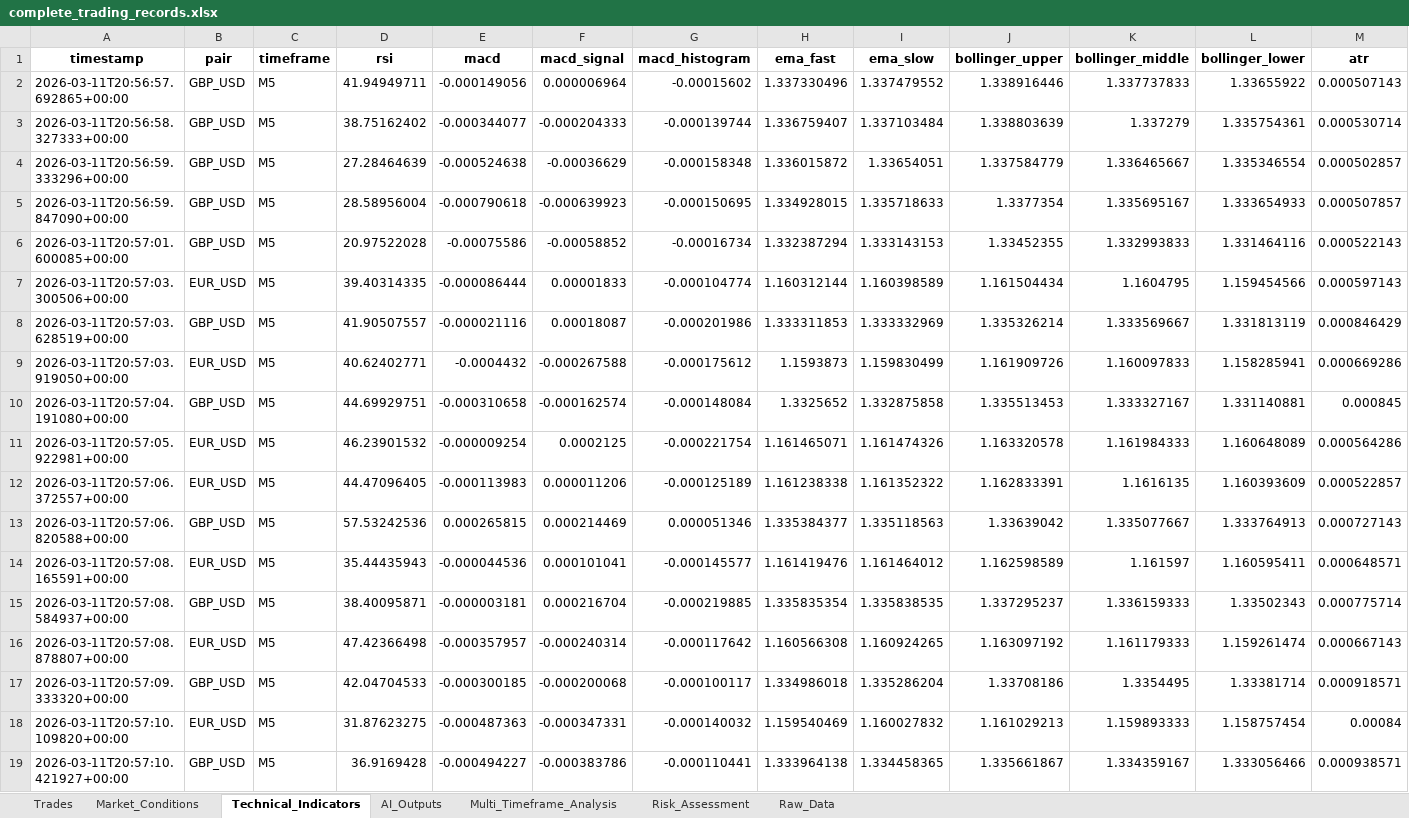
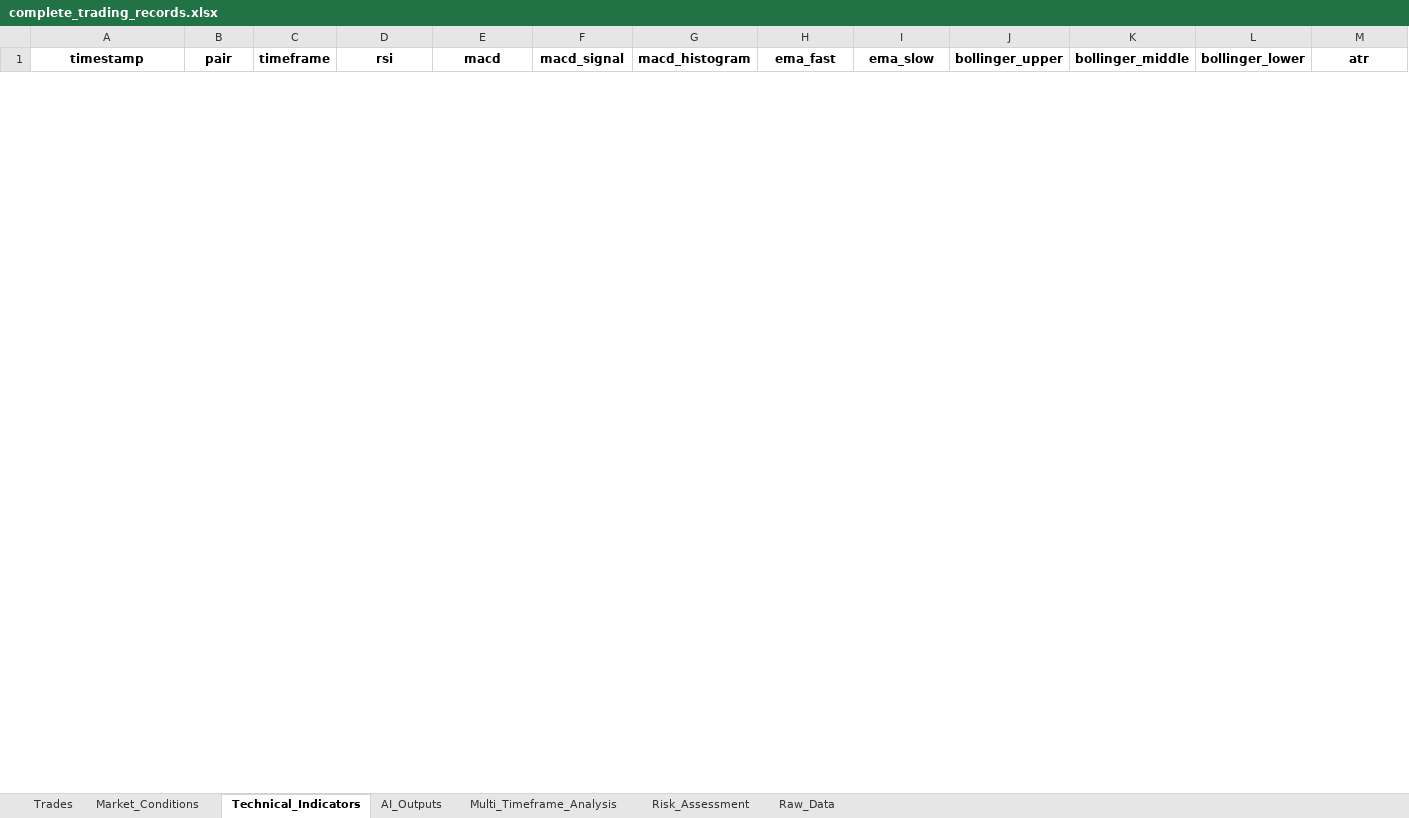
Before and after one commit to Kaireega/Automated_trading_bot, an Excel workbook: logs/trades/complete_trading_records.xlsx, sheet Technical_Indicators, drawn as a sheet; only a part is shown; values as stored, in another font and other column widths than the file's, no borders; removed rows and columns are numbered as before the commit, all else as after; rows hold the shown columns only; the diff covers the shown part only; the diff names each change by its address in the sheet, - before the commit and + after, or states it on an @@ line.

```diff
--- a/logs/trades/complete_trading_records.xlsx (sheet Technical_Indicators)
+++ b/logs/trades/complete_trading_records.xlsx (sheet Technical_Indicators)
-row 2: 2026-03-11T20:56:57.692865+00:00 | GBP_USD | M5 | 41.94949711 | -0.000149056 | 0.000006964 | -0.00015602 | 1.337330496 | 1.337479552 | 1.338916446 | 1.337737833 | 1.33655922 | 0.000507143
-row 3: 2026-03-11T20:56:58.327333+00:00 | GBP_USD | M5 | 38.75162402 | -0.000344077 | -0.000204333 | -0.000139744 | 1.336759407 | 1.337103484 | 1.338803639 | 1.337279 | 1.335754361 | 0.000530714
-row 4: 2026-03-11T20:56:59.333296+00:00 | GBP_USD | M5 | 27.28464639 | -0.000524638 | -0.00036629 | -0.000158348 | 1.336015872 | 1.33654051 | 1.337584779 | 1.336465667 | 1.335346554 | 0.000502857
-row 5: 2026-03-11T20:56:59.847090+00:00 | GBP_USD | M5 | 28.58956004 | -0.000790618 | -0.000639923 | -0.000150695 | 1.334928015 | 1.335718633 | 1.3377354 | 1.335695167 | 1.333654933 | 0.000507857
-row 6: 2026-03-11T20:57:01.600085+00:00 | GBP_USD | M5 | 20.97522028 | -0.00075586 | -0.00058852 | -0.00016734 | 1.332387294 | 1.333143153 | 1.33452355 | 1.332993833 | 1.331464116 | 0.000522143
-row 7: 2026-03-11T20:57:03.300506+00:00 | EUR_USD | M5 | 39.40314335 | -0.000086444 | 0.00001833 | -0.000104774 | 1.160312144 | 1.160398589 | 1.161504434 | 1.1604795 | 1.159454566 | 0.000597143
-row 8: 2026-03-11T20:57:03.628519+00:00 | GBP_USD | M5 | 41.90507557 | -0.000021116 | 0.00018087 | -0.000201986 | 1.333311853 | 1.333332969 | 1.335326214 | 1.333569667 | 1.331813119 | 0.000846429
-row 9: 2026-03-11T20:57:03.919050+00:00 | EUR_USD | M5 | 40.62402771 | -0.0004432 | -0.000267588 | -0.000175612 | 1.1593873 | 1.159830499 | 1.161909726 | 1.160097833 | 1.158285941 | 0.000669286
-row 10: 2026-03-11T20:57:04.191080+00:00 | GBP_USD | M5 | 44.69929751 | -0.000310658 | -0.000162574 | -0.000148084 | 1.3325652 | 1.332875858 | 1.335513453 | 1.333327167 | 1.331140881 | 0.000845
-row 11: 2026-03-11T20:57:05.922981+00:00 | EUR_USD | M5 | 46.23901532 | -0.000009254 | 0.0002125 | -0.000221754 | 1.161465071 | 1.161474326 | 1.163320578 | 1.161984333 | 1.160648089 | 0.000564286
-row 12: 2026-03-11T20:57:06.372557+00:00 | EUR_USD | M5 | 44.47096405 | -0.000113983 | 0.000011206 | -0.000125189 | 1.161238338 | 1.161352322 | 1.162833391 | 1.1616135 | 1.160393609 | 0.000522857
-row 13: 2026-03-11T20:57:06.820588+00:00 | GBP_USD | M5 | 57.53242536 | 0.000265815 | 0.000214469 | 0.000051346 | 1.335384377 | 1.335118563 | 1.33639042 | 1.335077667 | 1.333764913 | 0.000727143
-row 14: 2026-03-11T20:57:08.165591+00:00 | EUR_USD | M5 | 35.44435943 | -0.000044536 | 0.000101041 | -0.000145577 | 1.161419476 | 1.161464012 | 1.162598589 | 1.161597 | 1.160595411 | 0.000648571
-row 15: 2026-03-11T20:57:08.584937+00:00 | GBP_USD | M5 | 38.40095871 | -0.000003181 | 0.000216704 | -0.000219885 | 1.335835354 | 1.335838535 | 1.337295237 | 1.336159333 | 1.33502343 | 0.000775714
-row 16: 2026-03-11T20:57:08.878807+00:00 | EUR_USD | M5 | 47.42366498 | -0.000357957 | -0.000240314 | -0.000117642 | 1.160566308 | 1.160924265 | 1.163097192 | 1.161179333 | 1.159261474 | 0.000667143
-row 17: 2026-03-11T20:57:09.333320+00:00 | GBP_USD | M5 | 42.04704533 | -0.000300185 | -0.000200068 | -0.000100117 | 1.334986018 | 1.335286204 | 1.33708186 | 1.3354495 | 1.33381714 | 0.000918571
-row 18: 2026-03-11T20:57:10.109820+00:00 | EUR_USD | M5 | 31.87623275 | -0.000487363 | -0.000347331 | -0.000140032 | 1.159540469 | 1.160027832 | 1.161029213 | 1.159893333 | 1.158757454 | 0.00084
-row 19: 2026-03-11T20:57:10.421927+00:00 | GBP_USD | M5 | 36.9169428 | -0.000494227 | -0.000383786 | -0.000110441 | 1.333964138 | 1.334458365 | 1.335661867 | 1.334359167 | 1.333056466 | 0.000938571
```
Also changed, not shown: 25 added rows and 62 removed rows elsewhere in this sheet, sheet Trades, sheet Market_Conditions, sheet Raw_Data, sheet Risk_Assessment, 9 other files.
